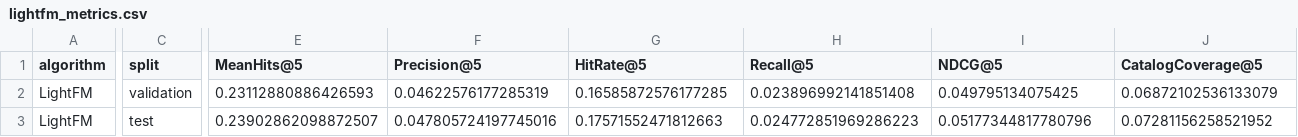
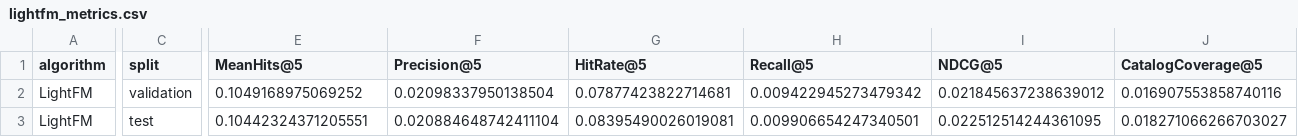
Before and after one commit to SZTU-ZBK/data_engineer_group_project, a CSV file: outputs/tables/lightfm_metrics.csv, drawn as a sheet; only a part is shown, gaps mark what is left out; the diff covers the shown part only; the diff names each change by its address in the sheet, - before the commit and + after, or states it on an @@ line.

```diff
--- a/outputs/tables/lightfm_metrics.csv
+++ b/outputs/tables/lightfm_metrics.csv
-E2 (MeanHits@5): 0.23112880886426593
+E2 (MeanHits@5): 0.1049168975069252
-F2 (Precision@5): 0.04622576177285319
+F2 (Precision@5): 0.02098337950138504
-G2 (HitRate@5): 0.16585872576177285
+G2 (HitRate@5): 0.07877423822714681
-H2 (Recall@5): 0.023896992141851408
+H2 (Recall@5): 0.009422945273479342
-I2 (NDCG@5): 0.049795134075425
+I2 (NDCG@5): 0.021845637238639012
-J2 (CatalogCoverage@5): 0.06872102536133079
+J2 (CatalogCoverage@5): 0.016907553858740116
-E3 (MeanHits@5): 0.23902862098872507
+E3 (MeanHits@5): 0.10442324371205551
-F3 (Precision@5): 0.047805724197745016
+F3 (Precision@5): 0.020884648742411104
-G3 (HitRate@5): 0.17571552471812663
+G3 (HitRate@5): 0.08395490026019081
-H3 (Recall@5): 0.024772851969286223
+H3 (Recall@5): 0.009906654247340501
-I3 (NDCG@5): 0.05177344817780796
+I3 (NDCG@5): 0.022512514244361095
-J3 (CatalogCoverage@5): 0.07281156258521952
+J3 (CatalogCoverage@5): 0.018271066266703027
```
Also changed, not shown: 12 edited cells elsewhere in this file, outputs/tables/lightfm_recommendation_examples.csv, outputs/tables/lightfm_search_progress.csv, 16 other files.
